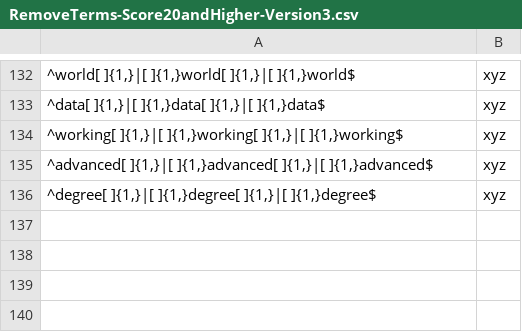
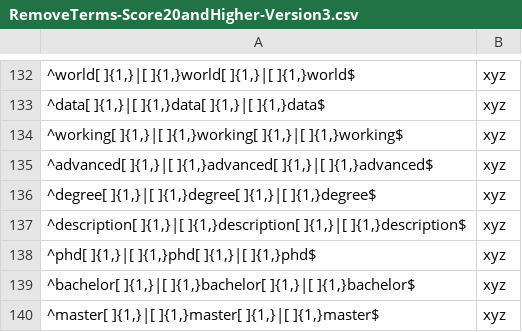
Before and after one commit to Shetura36/Data-607, a CSV file: Project3/RemoveTerms-Score20andHigher-Version3.csv, drawn as a sheet; only a part is shown, gaps mark what is left out; the diff names each change by its address in the sheet, - before the commit and + after, or states it on an @@ line.

Commit message:
Project 3

```diff
--- a/Project3/RemoveTerms-Score20andHigher-Version3.csv
+++ b/Project3/RemoveTerms-Score20andHigher-Version3.csv
+row 137: ^description[ ]{1,}|[ ]{1,}description[ ]{1,}|[ ]{1,}description$ | xyz
+row 138: ^phd[ ]{1,}|[ ]{1,}phd[ ]{1,}|[ ]{1,}phd$ | xyz
+row 139: ^bachelor[ ]{1,}|[ ]{1,}bachelor[ ]{1,}|[ ]{1,}bachelor$ | xyz
+row 140: ^master[ ]{1,}|[ ]{1,}master[ ]{1,}|[ ]{1,}master$ | xyz
```
Also changed, not shown: 1 other file.
